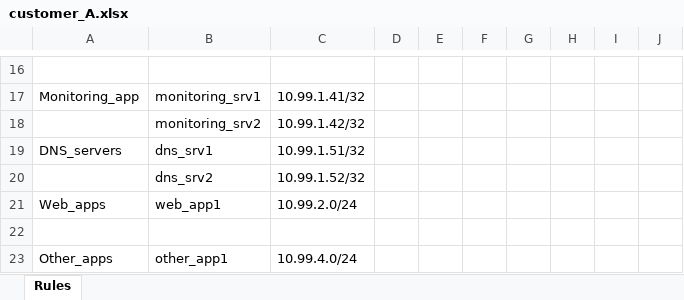
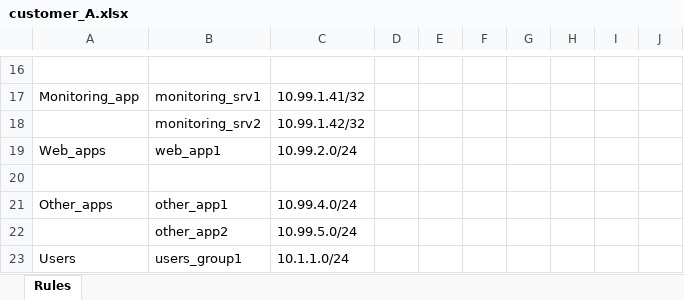
Before and after one commit to pawel80-dev/IaC-PA-customer-rules, an Excel workbook: customer_rules/customer_A.xlsx, sheet Rules, drawn as a sheet; only a part is shown, gaps mark what is left out; the shorter side is filled out with more unchanged rows; values as stored, in another font and other column widths than the file's, no borders; the diff names each change by its address in the sheet, - before the commit and + after, or states it on an @@ line.

Commit message:
pa_rules_v14

```diff
--- a/customer_rules/customer_A.xlsx (sheet Rules)
+++ b/customer_rules/customer_A.xlsx (sheet Rules)
-row 19: DNS_servers | dns_srv1 | 10.99.1.51/32
-row 20:  | dns_srv2 | 10.99.1.52/32
```
Also changed, not shown: 1 other file.
